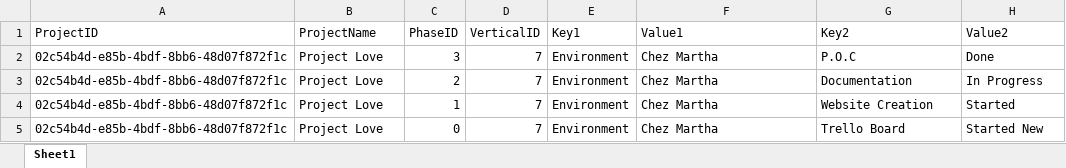
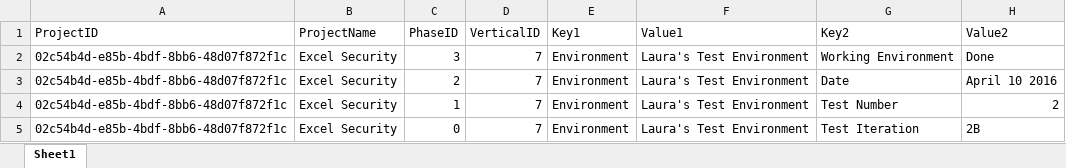
Before and after one commit to CADTraveller/MSEProj01, an Excel workbook: ExcelDemo/JsonDemo.xlsx, sheet Sheet1, drawn as a sheet; values as stored, in another font and other column widths than the file's, no borders; the diff names each change by its address in the sheet, - before the commit and + after, or states it on an @@ line.

```diff
--- a/ExcelDemo/JsonDemo.xlsx (sheet Sheet1)
+++ b/ExcelDemo/JsonDemo.xlsx (sheet Sheet1)
-B2:B5 (ProjectName): Project Love
+B2:B5 (ProjectName): Excel Security
-F2:F5 (Value1): Chez Martha
+F2:F5 (Value1): Laura's Test Environment
-G2 (Key2): P.O.C
+G2 (Key2): Working Environment
-G3 (Key2): Documentation
+G3 (Key2): Date
-H3 (Value2): In Progress
+H3 (Value2): April 10 2016
-G4 (Key2): Website Creation
+G4 (Key2): Test Number
-H4 (Value2): Started
+H4 (Value2): 2
-G5 (Key2): Trello Board
+G5 (Key2): Test Iteration
-H5 (Value2): Started New
+H5 (Value2): 2B
```
Also changed, not shown: 8 other files.
